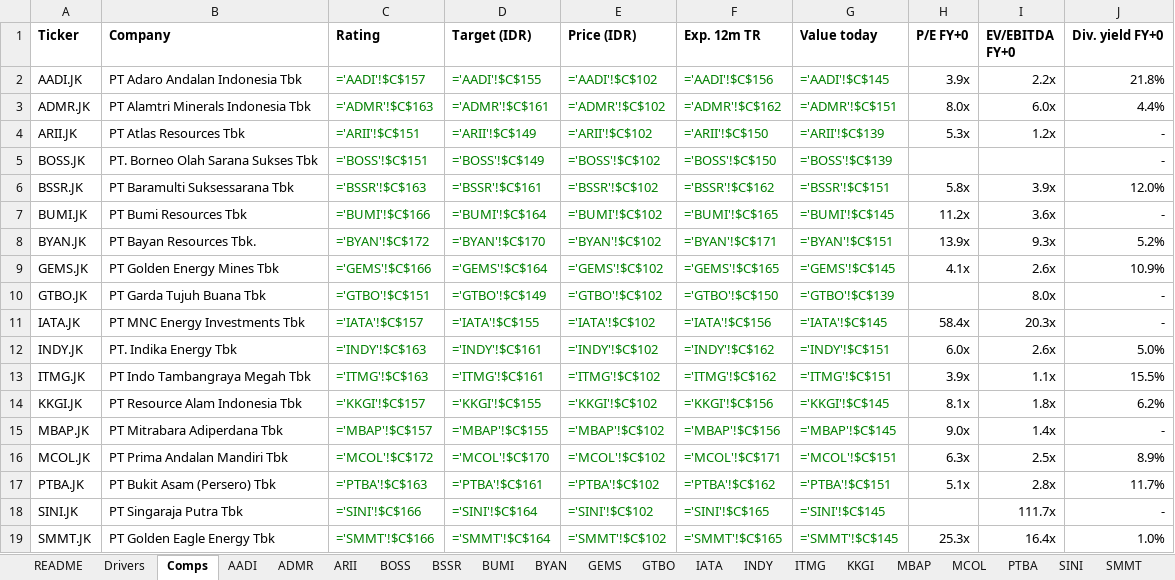
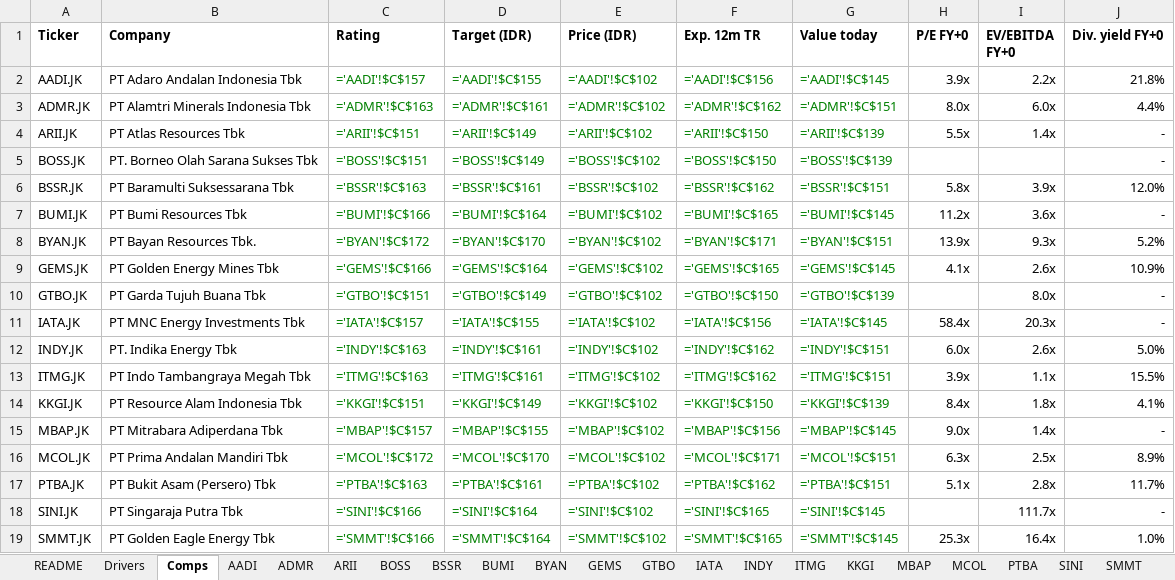
Before and after one commit to snipekick/sixsouth-dashboard, an Excel workbook: models/COAL.xlsx, sheet Comps, drawn as a sheet; values as stored, in another font and other column widths than the file's, no borders; formulas without a stored value are shown as written; the diff names each change by its address in the sheet, - before the commit and + after, or states it on an @@ line.

```diff
--- a/models/COAL.xlsx (sheet Comps)
+++ b/models/COAL.xlsx (sheet Comps)
-H4 (P/E FY+0): 5.3x
+H4 (P/E FY+0): 5.5x
-I4 (EV/EBITDA FY+0): 1.2x
+I4 (EV/EBITDA FY+0): 1.4x
-C14 (Rating): ='KKGI'!$C$157
+C14 (Rating): ='KKGI'!$C$151
-D14 (Target (IDR)): ='KKGI'!$C$155
+D14 (Target (IDR)): ='KKGI'!$C$149
-F14 (Exp. 12m TR): ='KKGI'!$C$156
+F14 (Exp. 12m TR): ='KKGI'!$C$150
-G14 (Value today): ='KKGI'!$C$145
+G14 (Value today): ='KKGI'!$C$139
-H14 (P/E FY+0): 8.1x
+H14 (P/E FY+0): 8.4x
-J14 (Div. yield FY+0): 6.2%
+J14 (Div. yield FY+0): 4.1%
```
Also changed, not shown: sheet KKGI, sheet ARII, sheet README, 25 other files.
